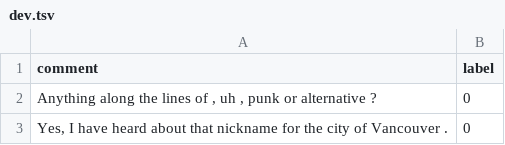
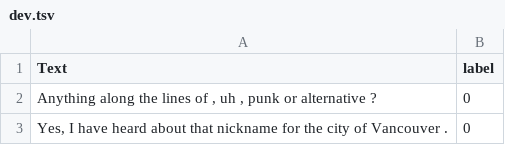
Before and after one commit to casszhao/contextualizing-hate-speech-models-with-explanations, a TSV file: data/white_supremacy/dev.tsv, drawn as a sheet; only a part is shown.

Commit message:
add stormfront tsv dataset

```diff
--- a/data/white_supremacy/dev.tsv
+++ b/data/white_supremacy/dev.tsv
@@ -1,2 +1,2 @@
-comment,label
+Text,label
 "Anything along the lines of , uh , punk or alternative ?",0
```
Also changed, not shown: data/white_supremacy/test.tsv, data/white_supremacy/train.tsv.
